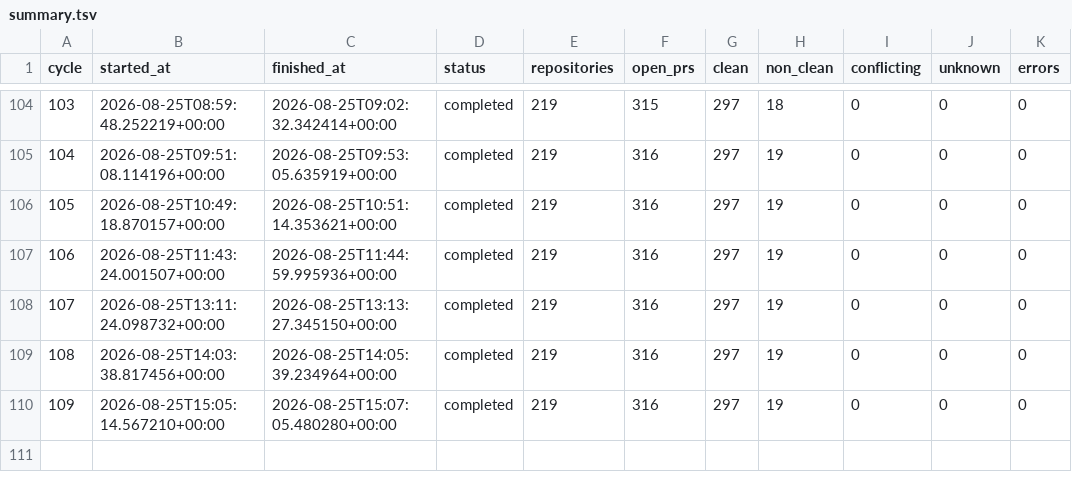
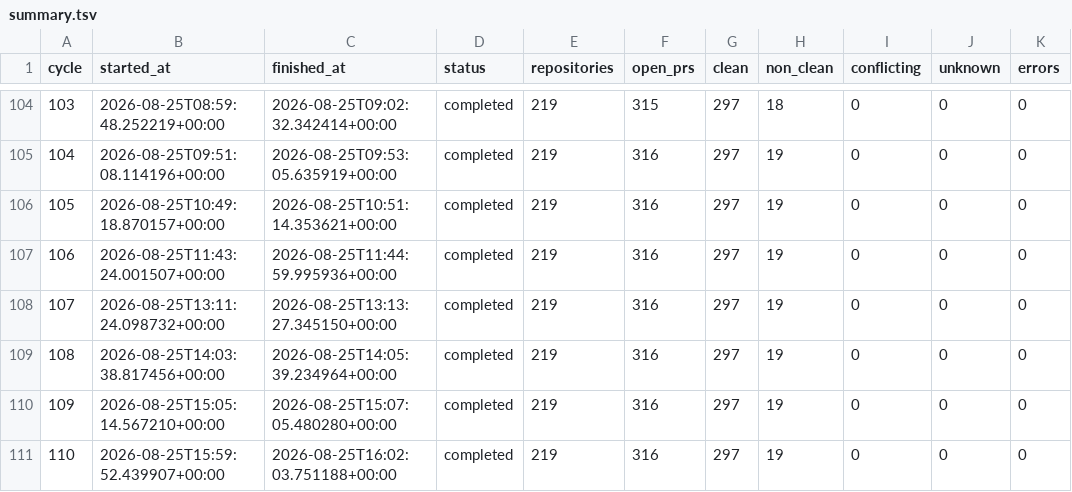
Before and after one commit to balajirajput96/autonomous-engineering-maintenance, a TSV file: state/summary.tsv, drawn as a sheet; only a part is shown, gaps mark what is left out.

```diff
--- a/state/summary.tsv
+++ b/state/summary.tsv
@@ -110 +110,2 @@ cycle	started_at	finished_at	status	repositories	open_prs	clean	non_clean	confli
 109	2026-08-25T15:05:14.567210+00:00	2026-08-25T15:07:05.480280+00:00	completed	219	316	297	19	0	0	0
+110	2026-08-25T15:59:52.439907+00:00	2026-08-25T16:02:03.751188+00:00	completed	219	316	297	19	0	0	0
```
Also changed, not shown: 1 other file.
